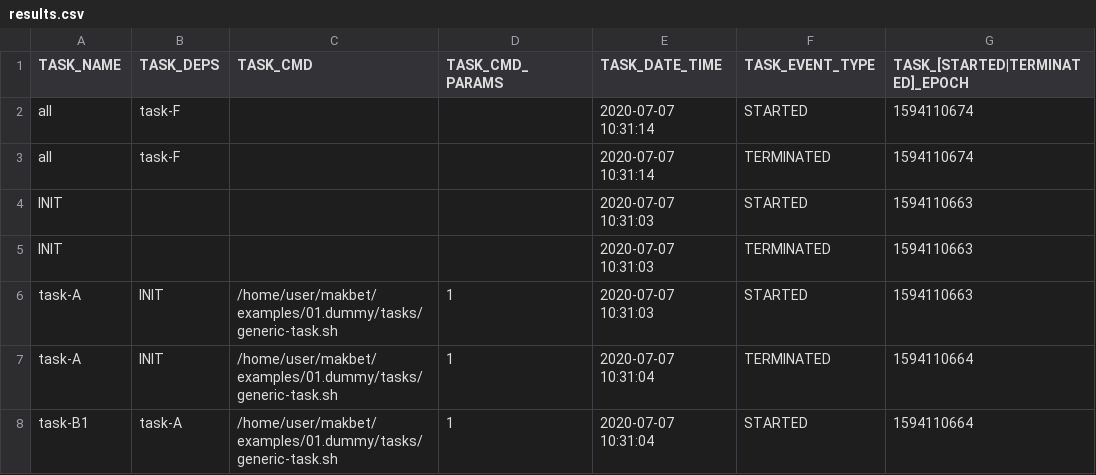
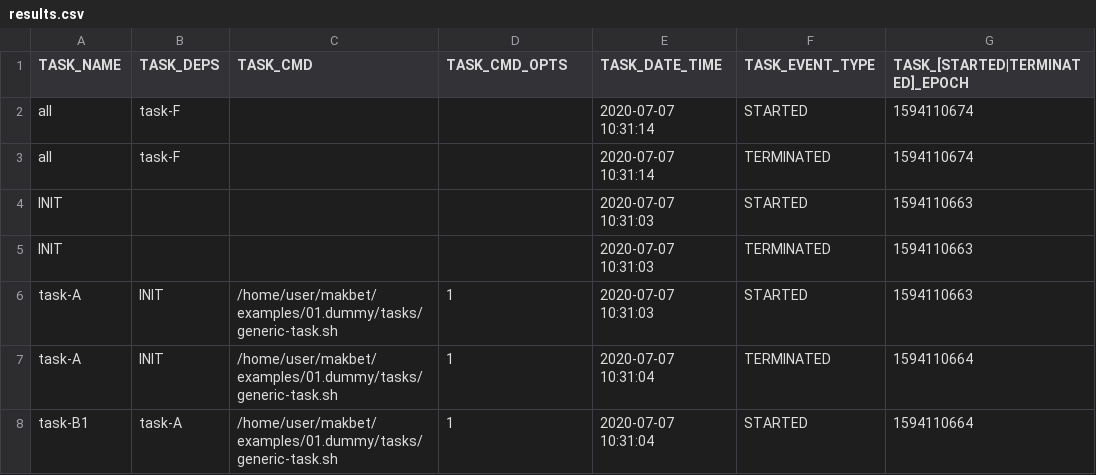
Before and after one commit to skaluzka/makbet, a CSV file: docs/examples/csv/01.dummy/results.csv, drawn as a sheet; only a part is shown.

Commit message:
[#35] Rename TASK_CMD_PARAMS to TASK_CMD_OPTS
This change has been introduced to reduce the overall code volume of
makbet.mk file.  TASK_CMD_OPTS has the same meaning as TASK_CMD_PARAMS
but is is a little bit shorter.  This change will also impact the size
of files generated in runtime (files will be smaller).

```diff
--- a/docs/examples/csv/01.dummy/results.csv
+++ b/docs/examples/csv/01.dummy/results.csv
@@ -1,2 +1,2 @@
-TASK_NAME;TASK_DEPS;TASK_CMD;TASK_CMD_PARAMS;TASK_DATE_TIME;TASK_EVENT_TYPE;TASK_[STARTED|TERMINATED]_EPOCH;
+TASK_NAME;TASK_DEPS;TASK_CMD;TASK_CMD_OPTS;TASK_DATE_TIME;TASK_EVENT_TYPE;TASK_[STARTED|TERMINATED]_EPOCH;
 "all";"task-F";"";"";"2020-07-07 10:31:14";"STARTED";"1594110674";
```
Also changed, not shown: docs/examples/csv/02.toolchain-basic/results.csv, docs/examples/csv/02.toolchain-complex/results.csv, 3 other files.
